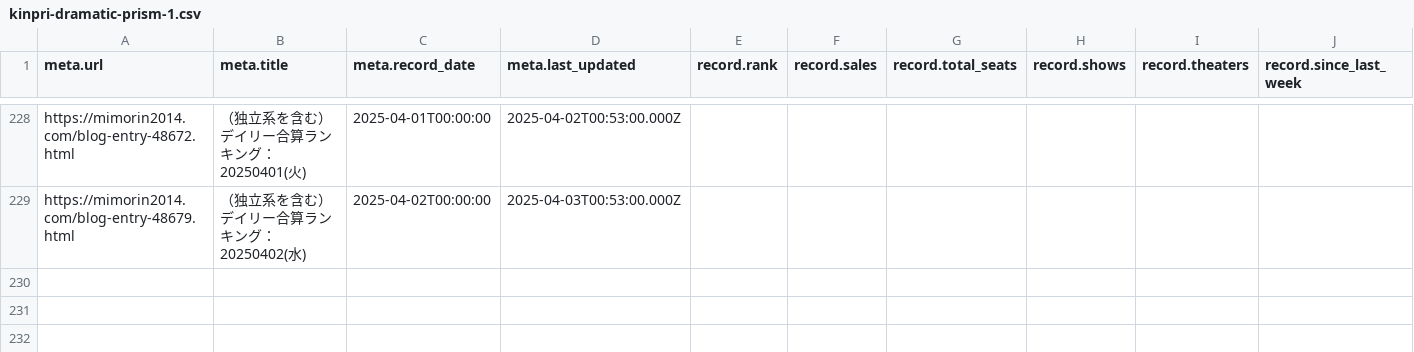
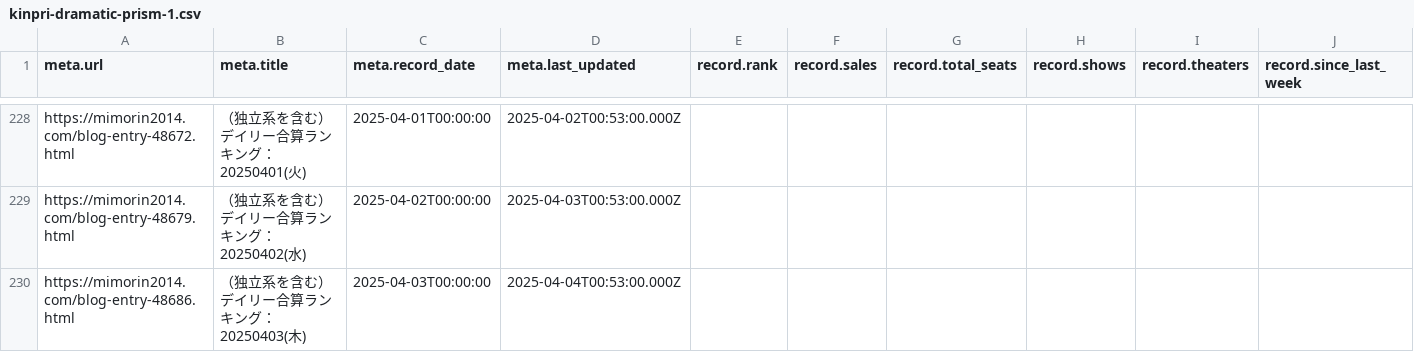
Before and after one commit to sakuramochi0/kinpri-and-pretty-series-box-office-watcher, a CSV file: data/converted/kinpri-dramatic-prism-1.csv, drawn as a sheet; only a part is shown, gaps mark what is left out; rows hold the shown columns only; the diff names each change by its address in the sheet, - before the commit and + after, or states it on an @@ line.

```diff
--- a/data/converted/kinpri-dramatic-prism-1.csv
+++ b/data/converted/kinpri-dramatic-prism-1.csv
+row 230: https://mimorin2014.com/blog-entry-48686.html | （独立系を含む）デイリー合算ランキング：20250403(木) | 2025-04-03T00:00:00 | 2025-04-04T00:53:00.000Z
```
Also changed, not shown: 3 other files.
